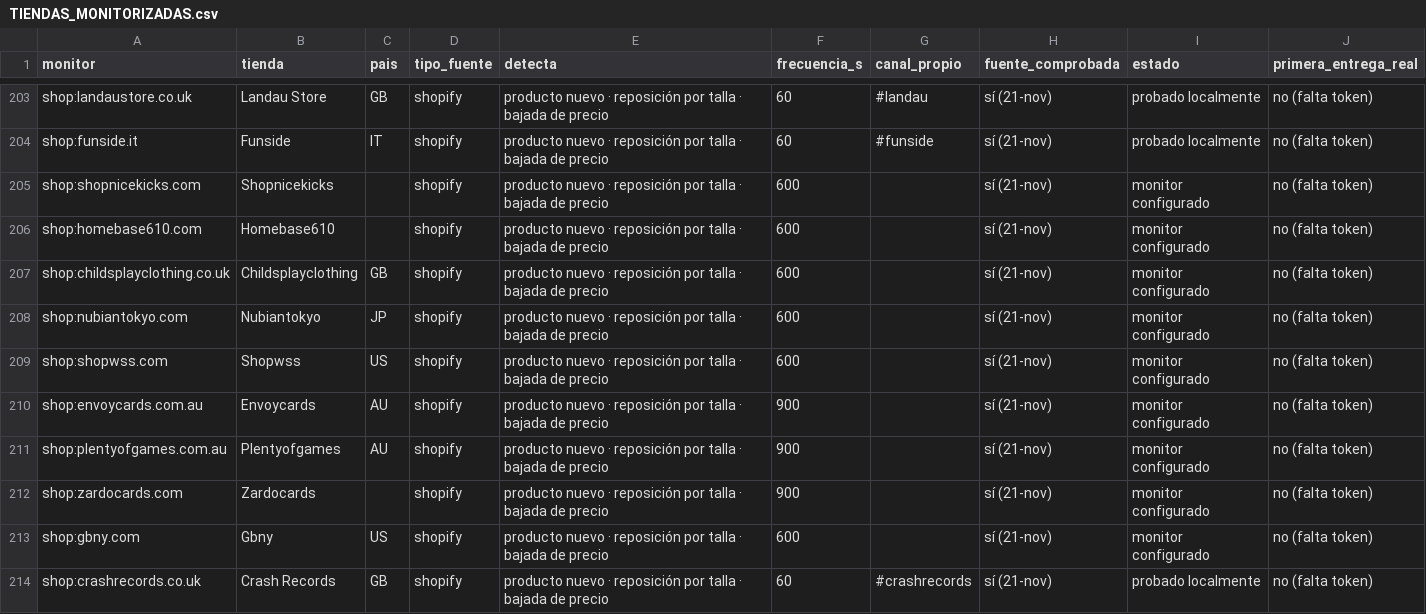
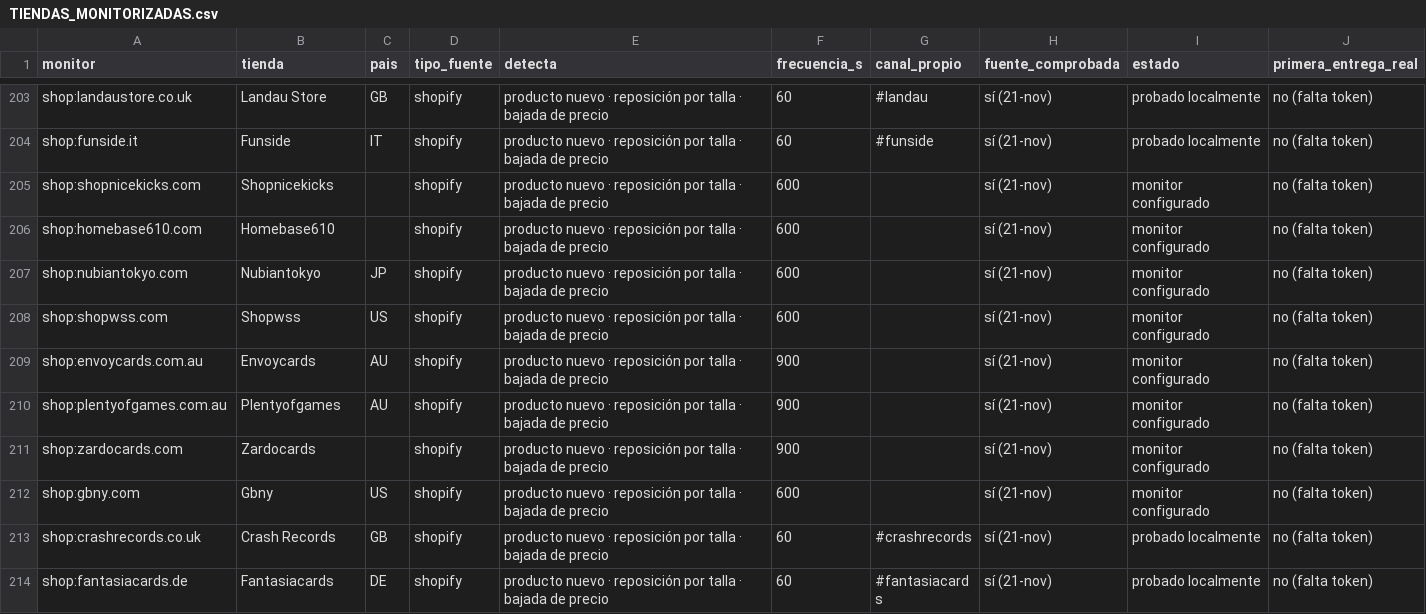
Before and after one commit to njavi02-arch/njavi02, a CSV file: cookgroup/docs/v12/TIENDAS_MONITORIZADAS.csv, drawn as a sheet; only a part is shown, gaps mark what is left out; the shorter side is filled out with more unchanged rows; the diff names each change by its address in the sheet, - before the commit and + after, or states it on an @@ line.

```diff
--- a/cookgroup/docs/v12/TIENDAS_MONITORIZADAS.csv
+++ b/cookgroup/docs/v12/TIENDAS_MONITORIZADAS.csv
-row 207: shop:childsplayclothing.co.uk | Childsplayclothing | GB | shopify | producto nuevo · reposición por talla · bajada de precio | 600 |  | sí (21-nov) | monitor configurado | no (falta token)
```
Also changed, not shown: cookgroup/config/shopify_stores.csv, cookgroup/docs/v10/EQUIVALENTES.csv, 7 other files.
